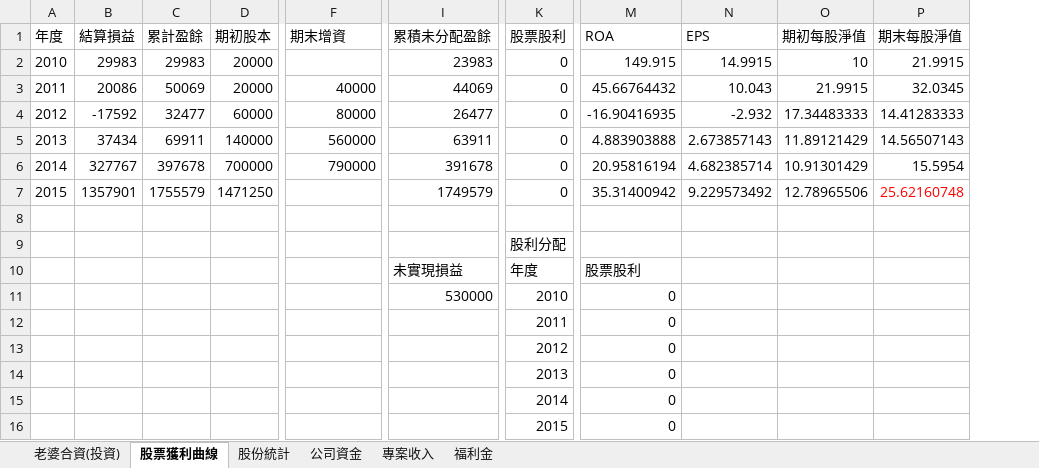
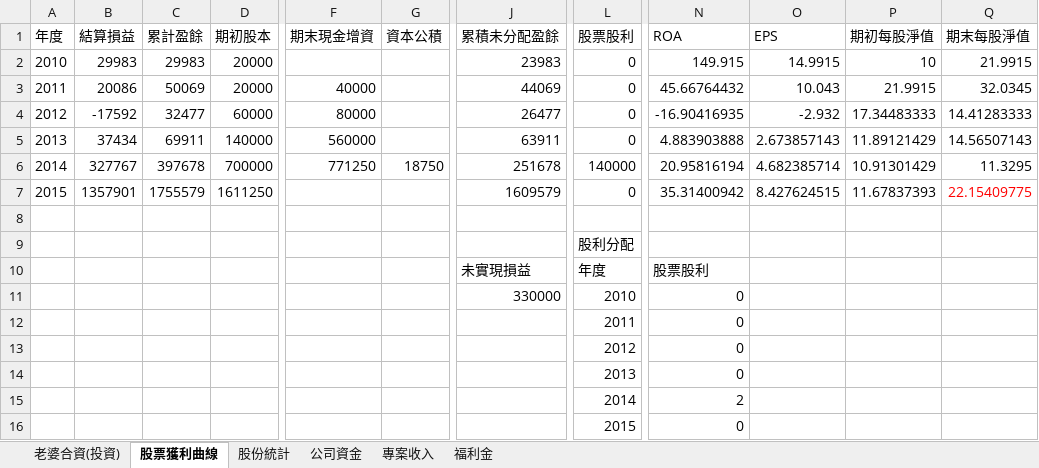
Before and after one commit to dada2cindy/tradeuse-dada2cindy, an Excel workbook: 交易紀錄/交易紀錄-股票權證和公司帳本.xlsx, sheet 股票獲利曲線, drawn as a sheet; only a part is shown, gaps mark what is left out; values as stored, in another font and other column widths than the file's, no borders; charts and pictures not drawn; addresses are those after the commit; the diff names each change by its address in the sheet, - before the commit and + after, or states it on an @@ line.

```diff
--- a/交易紀錄/交易紀錄-股票權證和公司帳本.xlsx (sheet 股票獲利曲線)
+++ b/交易紀錄/交易紀錄-股票權證和公司帳本.xlsx (sheet 股票獲利曲線)
+column G (資本公積), row 6: 18750
-F1: 期末增資
+F1: 期末現金增資
-F6 (期末現金增資): 790000
+F6 (期末現金增資): 771250
-J6 (累積未分配盈餘): 391678
+J6 (累積未分配盈餘): 251678
-L6 (股票股利): 0
+L6 (股票股利): 140000
-Q6 (期末每股淨值): 15.5954
+Q6 (期末每股淨值): 11.3295
-D7 (期初股本): 1471250
+D7 (期初股本): 1611250
-J7 (累積未分配盈餘): 1749579
+J7 (累積未分配盈餘): 1609579
-O7 (EPS): 9.229573492
+O7 (EPS): 8.427624515
-P7 (期初每股淨值): 12.78965506
+P7 (期初每股淨值): 11.67837393
-Q7 (期末每股淨值): 25.62160748
+Q7 (期末每股淨值): 22.15409775
-J11 (累積未分配盈餘): 530000
+J11 (累積未分配盈餘): 330000
-N15 (ROA): 0
+N15 (ROA): 2
```
Also changed, not shown: sheet 股份統計, formulas that keep their value, charts or pictures.
